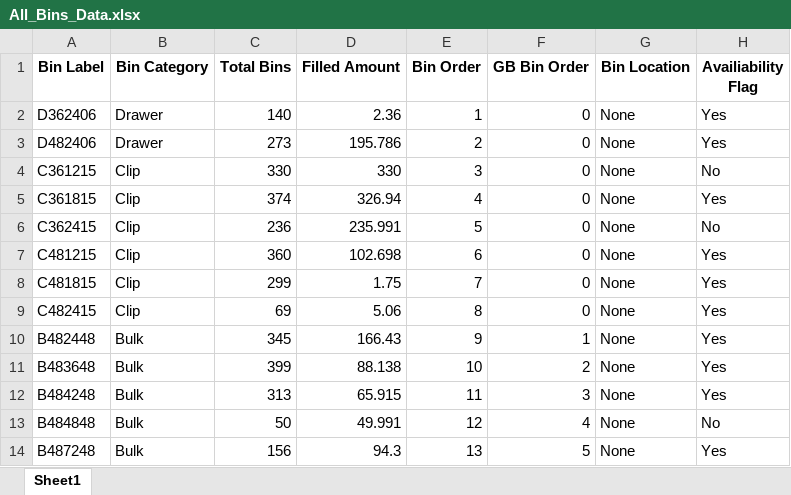
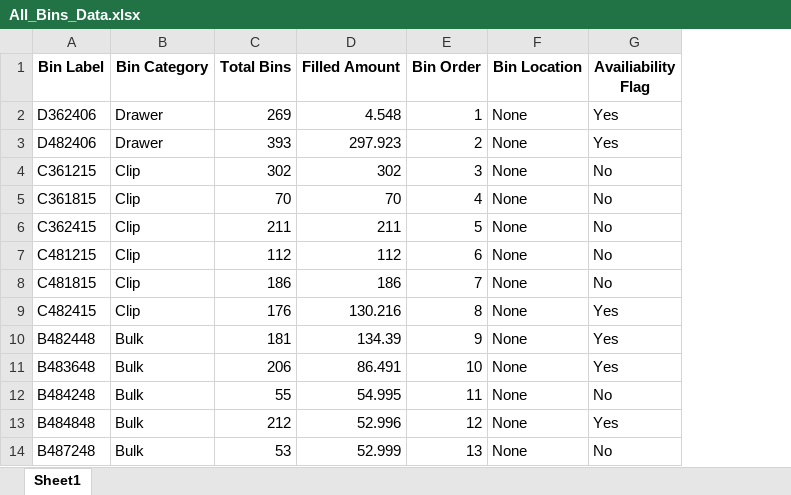
Before and after one commit to ssain2021/StorageRackOptimizationNew, an Excel workbook: Codes/All_Bins_Data.xlsx, sheet Sheet1, drawn as a sheet; only a part is shown; values as stored, in another font and other column widths than the file's, no borders; removed rows and columns are numbered as before the commit, all else as after; the diff covers the shown part only; the diff names each change by its address in the sheet, - before the commit and + after, or states it on an @@ line.

Commit message:
Minor changes- Removed GB Bin Order

```diff
--- a/Codes/All_Bins_Data.xlsx (sheet Sheet1)
+++ b/Codes/All_Bins_Data.xlsx (sheet Sheet1)
-column F (GB Bin Order), rows 2-14: 0 | 0 | 0 | 0 | 0 | 0 | 0 | 0 | 1 | 2 | 3 | 4 | 5
-C2 (Total Bins): 140
+C2 (Total Bins): 269
-D2 (Filled Amount): 2.36
+D2 (Filled Amount): 4.548
-C3 (Total Bins): 273
+C3 (Total Bins): 393
-D3 (Filled Amount): 195.786
+D3 (Filled Amount): 297.923
-C4 (Total Bins): 330
+C4 (Total Bins): 302
-D4 (Filled Amount): 330
+D4 (Filled Amount): 302
-C5 (Total Bins): 374
+C5 (Total Bins): 70
-D5 (Filled Amount): 326.94
+D5 (Filled Amount): 70
-G5 (Availiability Flag): Yes
+G5 (Availiability Flag): No
-C6 (Total Bins): 236
+C6 (Total Bins): 211
-D6 (Filled Amount): 235.991
+D6 (Filled Amount): 211
-C7 (Total Bins): 360
+C7 (Total Bins): 112
-D7 (Filled Amount): 102.698
+D7 (Filled Amount): 112
-G7:G8 (Availiability Flag): Yes
+G7:G8 (Availiability Flag): No
-C8 (Total Bins): 299
+C8 (Total Bins): 186
-D8 (Filled Amount): 1.75
+D8 (Filled Amount): 186
-C9 (Total Bins): 69
+C9 (Total Bins): 176
-D9 (Filled Amount): 5.06
+D9 (Filled Amount): 130.216
-C10 (Total Bins): 345
+C10 (Total Bins): 181
-D10 (Filled Amount): 166.43
+D10 (Filled Amount): 134.39
-C11 (Total Bins): 399
+C11 (Total Bins): 206
-D11 (Filled Amount): 88.138
+D11 (Filled Amount): 86.491
-C12 (Total Bins): 313
+C12 (Total Bins): 55
-D12 (Filled Amount): 65.915
+D12 (Filled Amount): 54.995
-G12 (Availiability Flag): Yes
+G12 (Availiability Flag): No
-C13 (Total Bins): 50
+C13 (Total Bins): 212
-D13 (Filled Amount): 49.991
+D13 (Filled Amount): 52.996
-G13 (Availiability Flag): No
+G13 (Availiability Flag): Yes
-C14 (Total Bins): 156
+C14 (Total Bins): 53
-D14 (Filled Amount): 94.3
+D14 (Filled Amount): 52.999
-G14 (Availiability Flag): Yes
+G14 (Availiability Flag): No
```
Also changed, not shown: 1 added row and 35 edited cells elsewhere in this sheet, 1 other file.
